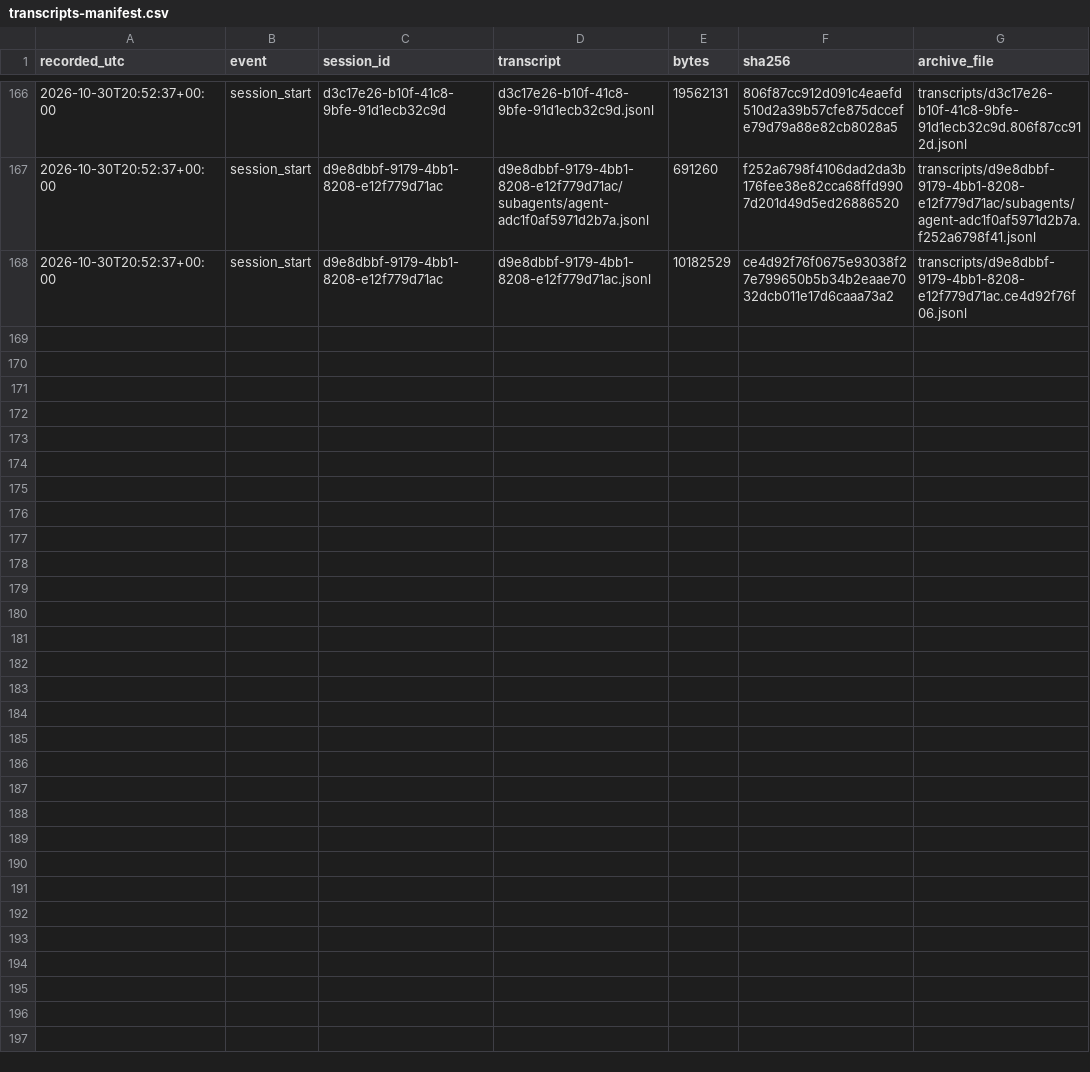
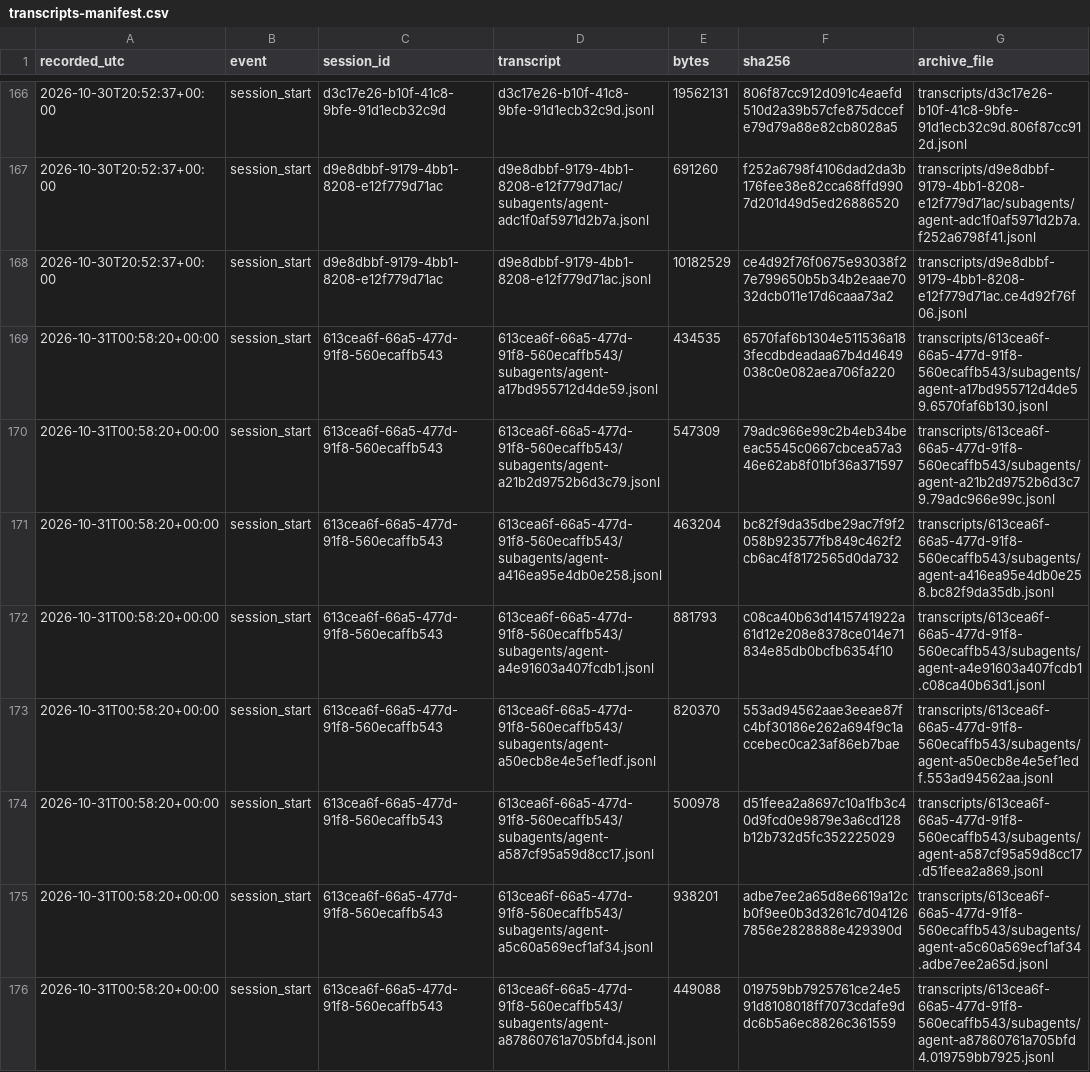
Before and after one commit to LukePuz/helios, a CSV file: research-log/transcripts-manifest.csv, drawn as a sheet; only a part is shown, gaps mark what is left out; the diff covers the shown part only; the diff names each change by its address in the sheet, - before the commit and + after, or states it on an @@ line.

```diff
--- a/research-log/transcripts-manifest.csv
+++ b/research-log/transcripts-manifest.csv
+row 169: 2026-10-31T00:58:20+00:00 | session_start | 613cea6f-66a5-477d-91f8-560ecaffb543 | 613cea6f-66a5-477d-91f8-560ecaffb543/subagents/agent-a17bd955712d4de59.jsonl | 434535 | 6570faf6b1304e511536a183fecdbdeadaa67b4d4649038c0e082aea706fa220 | transcripts/613cea6f-66a5-477d-91f8-560ecaffb543/subagents/agent-a17bd955712d4de59.6570faf6b130.jsonl
+row 170: 2026-10-31T00:58:20+00:00 | session_start | 613cea6f-66a5-477d-91f8-560ecaffb543 | 613cea6f-66a5-477d-91f8-560ecaffb543/subagents/agent-a21b2d9752b6d3c79.jsonl | 547309 | 79adc966e99c2b4eb34beeac5545c0667cbcea57a346e62ab8f01bf36a371597 | transcripts/613cea6f-66a5-477d-91f8-560ecaffb543/subagents/agent-a21b2d9752b6d3c79.79adc966e99c.jsonl
+row 171: 2026-10-31T00:58:20+00:00 | session_start | 613cea6f-66a5-477d-91f8-560ecaffb543 | 613cea6f-66a5-477d-91f8-560ecaffb543/subagents/agent-a416ea95e4db0e258.jsonl | 463204 | bc82f9da35dbe29ac7f9f2058b923577fb849c462f2cb6ac4f8172565d0da732 | transcripts/613cea6f-66a5-477d-91f8-560ecaffb543/subagents/agent-a416ea95e4db0e258.bc82f9da35db.jsonl
+row 172: 2026-10-31T00:58:20+00:00 | session_start | 613cea6f-66a5-477d-91f8-560ecaffb543 | 613cea6f-66a5-477d-91f8-560ecaffb543/subagents/agent-a4e91603a407fcdb1.jsonl | 881793 | c08ca40b63d1415741922a61d12e208e8378ce014e71834e85db0bcfb6354f10 | transcripts/613cea6f-66a5-477d-91f8-560ecaffb543/subagents/agent-a4e91603a407fcdb1.c08ca40b63d1.jsonl
+row 173: 2026-10-31T00:58:20+00:00 | session_start | 613cea6f-66a5-477d-91f8-560ecaffb543 | 613cea6f-66a5-477d-91f8-560ecaffb543/subagents/agent-a50ecb8e4e5ef1edf.jsonl | 820370 | 553ad94562aae3eeae87fc4bf30186e262a694f9c1accebec0ca23af86eb7bae | transcripts/613cea6f-66a5-477d-91f8-560ecaffb543/subagents/agent-a50ecb8e4e5ef1edf.553ad94562aa.jsonl
+row 174: 2026-10-31T00:58:20+00:00 | session_start | 613cea6f-66a5-477d-91f8-560ecaffb543 | 613cea6f-66a5-477d-91f8-560ecaffb543/subagents/agent-a587cf95a59d8cc17.jsonl | 500978 | d51feea2a8697c10a1fb3c40d9fcd0e9879e3a6cd128b12b732d5fc352225029 | transcripts/613cea6f-66a5-477d-91f8-560ecaffb543/subagents/agent-a587cf95a59d8cc17.d51feea2a869.jsonl
+row 175: 2026-10-31T00:58:20+00:00 | session_start | 613cea6f-66a5-477d-91f8-560ecaffb543 | 613cea6f-66a5-477d-91f8-560ecaffb543/subagents/agent-a5c60a569ecf1af34.jsonl | 938201 | adbe7ee2a65d8e6619a12cb0f9ee0b3d3261c7d041267856e2828888e429390d | transcripts/613cea6f-66a5-477d-91f8-560ecaffb543/subagents/agent-a5c60a569ecf1af34.adbe7ee2a65d.jsonl
+row 176: 2026-10-31T00:58:20+00:00 | session_start | 613cea6f-66a5-477d-91f8-560ecaffb543 | 613cea6f-66a5-477d-91f8-560ecaffb543/subagents/agent-a87860761a705bfd4.jsonl | 449088 | 019759bb7925761ce24e591d8108018ff7073cdafe9ddc6b5a6ec8826c361559 | transcripts/613cea6f-66a5-477d-91f8-560ecaffb543/subagents/agent-a87860761a705bfd4.019759bb7925.jsonl
```
Also changed, not shown: 7 added rows elsewhere in this file, 1 other file.
